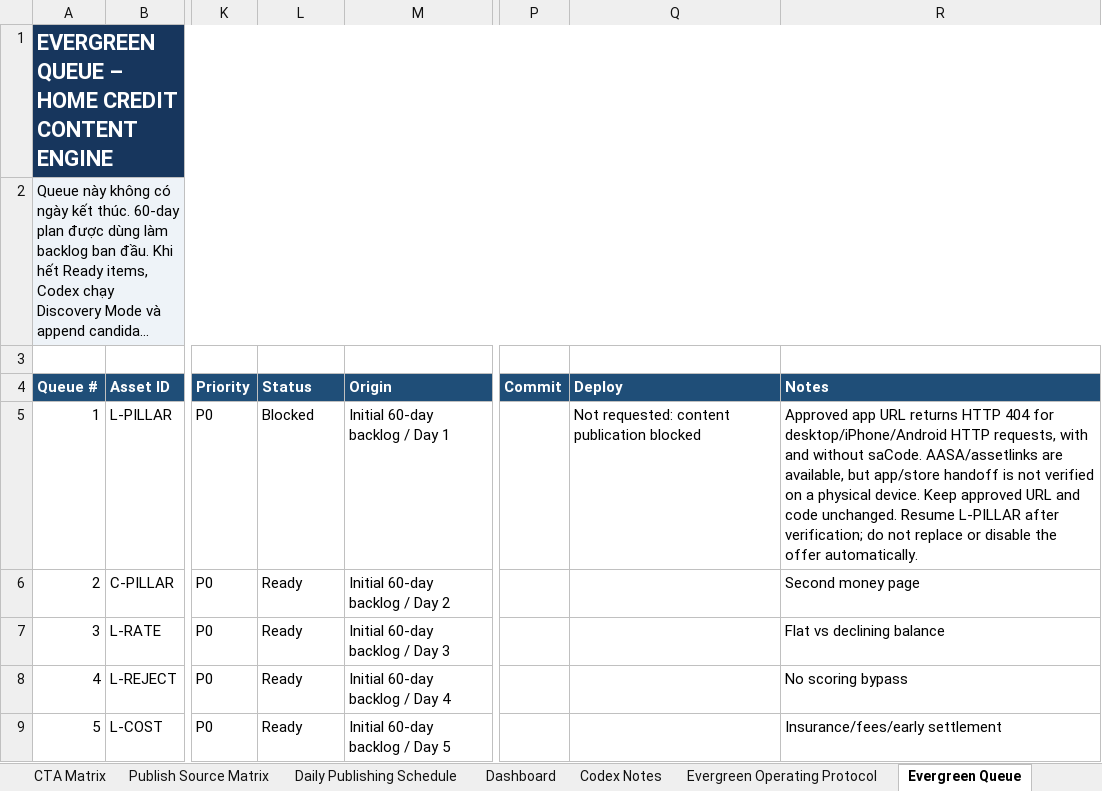
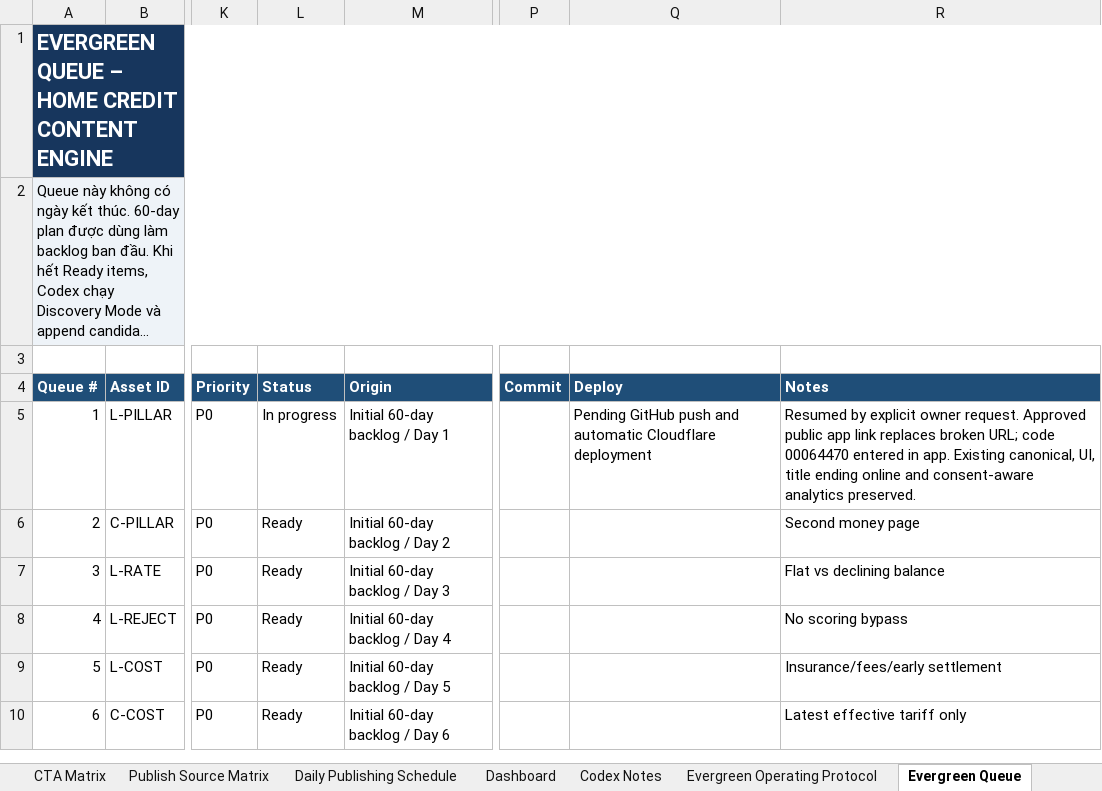
Before and after one commit to vothanhphatsocial/1phutdangky, an Excel workbook: docs/content/1phutdangky_Home_Credit_Evergreen_Content_Engine.xlsx, sheet Evergreen Queue, drawn as a sheet; only a part is shown, gaps mark what is left out; the shorter side is filled out with more unchanged rows; long unchanged cells end in …; values as stored, in another font and other column widths than the file's, no borders; conditional formats and table styles not drawn; the diff names each change by its address in the sheet, - before the commit and + after, or states it on an @@ line.

Commit message:
fix(home-credit): replace app link and refresh loan guide

```diff
--- a/docs/content/1phutdangky_Home_Credit_Evergreen_Content_Engine.xlsx (sheet Evergreen Queue)
+++ b/docs/content/1phutdangky_Home_Credit_Evergreen_Content_Engine.xlsx (sheet Evergreen Queue)
-L5 (Status): Blocked
+L5 (Status): In progress
-Q5 (Deploy): Not requested: content publication blocked
+Q5 (Deploy): Pending GitHub push and automatic Cloudflare deployment
-R5 (Notes): Approved app URL returns HTTP 404 for desktop/iPhone/Android HTTP requests, with and without saCode. AASA/assetlinks are available, but app/store handoff is not verified on a physical device. Keep approved URL and code unchanged. Resume L-PILLAR after verification; do not replace or disable the offer automatically.
+R5 (Notes): Resumed by explicit owner request. Approved public app link replaces broken URL; code 00064470 entered in app. Existing canonical, UI, title ending online and consent-aware analytics preserved.
```
Also changed, not shown: sheet Run Log, sheet Publish Source Matrix, sheet Execution Briefs, sheet CTA Matrix, 3 other files.
